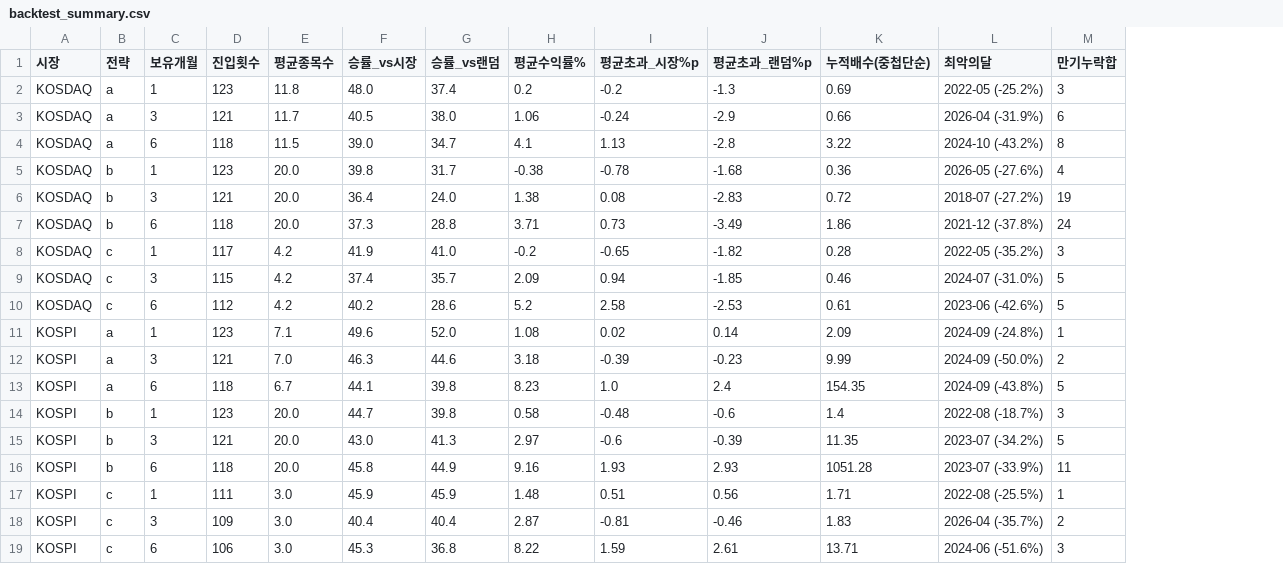
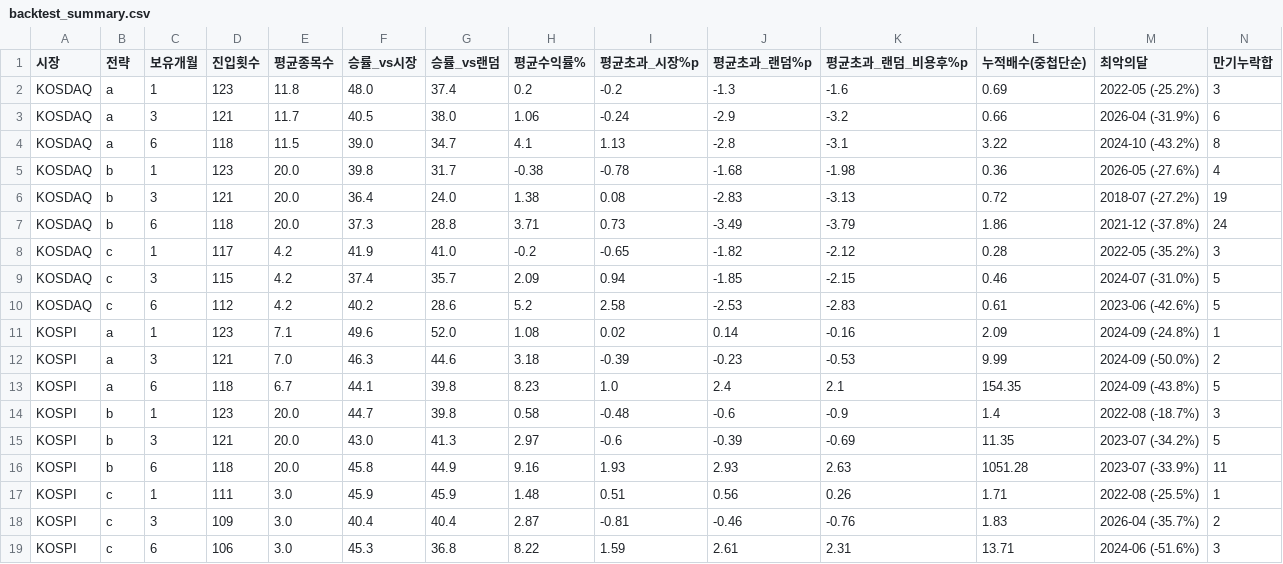
Before and after one commit to DavidCho10004/event-and-money, a CSV file: data/processed/backtest/backtest_summary.csv, drawn as a sheet; the diff names each change by its address in the sheet, - before the commit and + after, or states it on an @@ line.

```diff
--- a/data/processed/backtest/backtest_summary.csv
+++ b/data/processed/backtest/backtest_summary.csv
+column K (평균초과_랜덤_비용후%p), rows 2-19: -1.6 | -3.2 | -3.1 | -1.98 | -3.13 | -3.79 | -2.12 | -2.15 | -2.83 | -0.16 | -0.53 | 2.1 | -0.9 | -0.69 | 2.63 | 0.26 | -0.76 | 2.31
```
Also changed, not shown: 2 other files.
